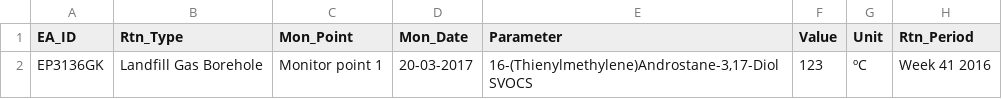
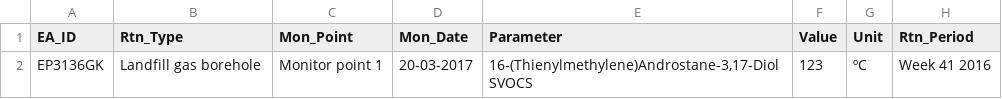
Before and after one commit to EnvironmentAgency/data-returns-acceptance-tests, a CSV file: features/support/files/Date_format/CUKE6003_Monitoring_Date_Future_Date_ISO_ddmmyyyy_FAIL.csv, drawn as a sheet.

```diff
--- a/features/support/files/Date_format/CUKE6003_Monitoring_Date_Future_Date_ISO_ddmmyyyy_FAIL.csv
+++ b/features/support/files/Date_format/CUKE6003_Monitoring_Date_Future_Date_ISO_ddmmyyyy_FAIL.csv
@@ -1,2 +1,2 @@
 "EA_ID","Rtn_Type","Mon_Point","Mon_Date","Parameter","Value","Unit","Rtn_Period"
-"EP3136GK","Landfill Gas Borehole","Monitor point 1",20-03-2017,"16-(Thienylmethylene)Androstane-3,17-Diol SVOCS",123,"ºC", "Week 41 2016"
+"EP3136GK","Landfill gas borehole","Monitor point 1",20-03-2017,"16-(Thienylmethylene)Androstane-3,17-Diol SVOCS",123,"ºC", "Week 41 2016"
```
Also changed, not shown: features/support/files/Date_format/CUKE6001_Monitoring_Date_Future_Date_UK_FS_ddmmyyyy_FAIL.csv, features/support/files/Date_format/CUKE6002_Monitoring_Date_Future_Date_ISO_yyyymmdd_FAIL.csv, 20 other files.
